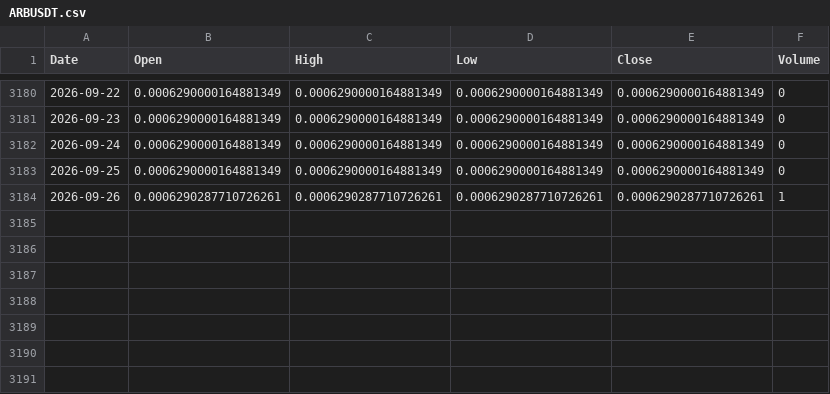
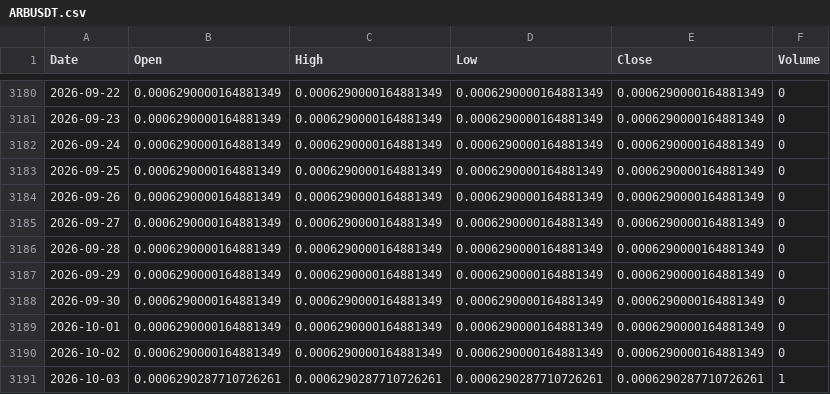
Before and after one commit to boonsamnapat-netizen/Napatb_1.1, a CSV file: data/real/crypto/ARBUSDT.csv, drawn as a sheet; only a part is shown, gaps mark what is left out.

```diff
--- a/data/real/crypto/ARBUSDT.csv
+++ b/data/real/crypto/ARBUSDT.csv
@@ -3183,2 +3183,9 @@ Date,Open,High,Low,Close,Volume
 2026-09-25,0.0006290000164881349,0.0006290000164881349,0.0006290000164881349,0.0006290000164881349,0
-2026-09-26,0.0006290287710726261,0.0006290287710726261,0.0006290287710726261,0.0006290287710726261,1
+2026-09-26,0.0006290000164881349,0.0006290000164881349,0.0006290000164881349,0.0006290000164881349,0
+2026-09-27,0.0006290000164881349,0.0006290000164881349,0.0006290000164881349,0.0006290000164881349,0
+2026-09-28,0.0006290000164881349,0.0006290000164881349,0.0006290000164881349,0.0006290000164881349,0
+2026-09-29,0.0006290000164881349,0.0006290000164881349,0.0006290000164881349,0.0006290000164881349,0
+2026-09-30,0.0006290000164881349,0.0006290000164881349,0.0006290000164881349,0.0006290000164881349,0
+2026-10-01,0.0006290000164881349,0.0006290000164881349,0.0006290000164881349,0.0006290000164881349,0
+2026-10-02,0.0006290000164881349,0.0006290000164881349,0.0006290000164881349,0.0006290000164881349,0
+2026-10-03,0.0006290287710726261,0.0006290287710726261,0.0006290287710726261,0.0006290287710726261,1
```
Also changed, not shown: data/real/crypto/ADAUSDT.csv, data/real/crypto/DOGEUSDT.csv, 15 other files.
